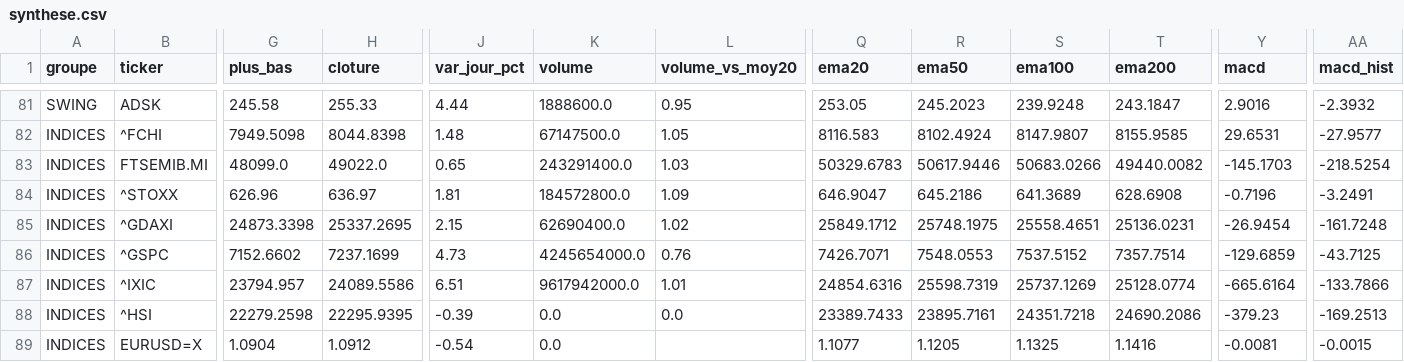
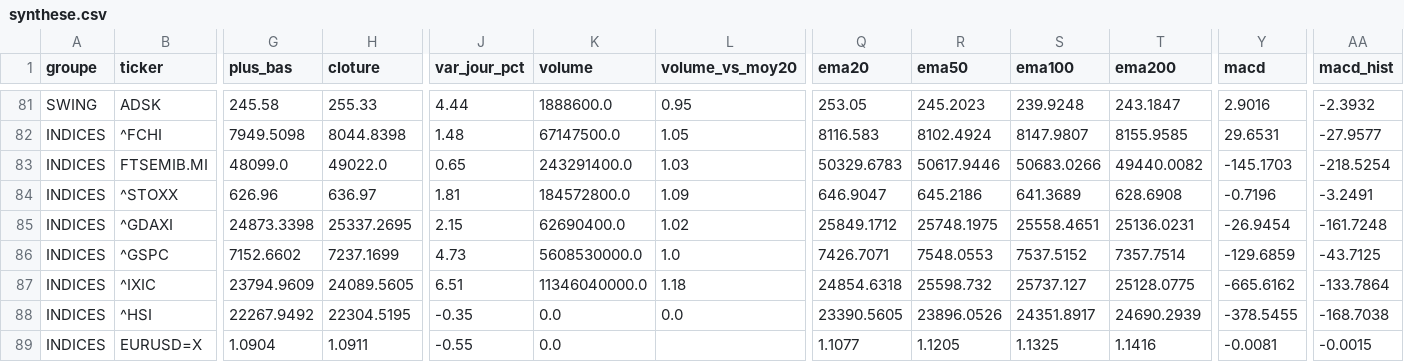
Before and after one commit to hay2ra/analyse-technique, a CSV file: data/synthese.csv, drawn as a sheet; only a part is shown, gaps mark what is left out; the diff covers the shown part only; the diff names each change by its address in the sheet, - before the commit and + after, or states it on an @@ line.

```diff
--- a/data/synthese.csv
+++ b/data/synthese.csv
-K86 (volume): 4245654000.0
+K86 (volume): 5608530000.0
-L86 (volume_vs_moy20): 0.76
+L86 (volume_vs_moy20): 1.0
-G87 (plus_bas): 23794.957
+G87 (plus_bas): 23794.9609
-H87 (cloture): 24089.5586
+H87 (cloture): 24089.5605
-K87 (volume): 9617942000.0
+K87 (volume): 11346040000.0
-L87 (volume_vs_moy20): 1.01
+L87 (volume_vs_moy20): 1.18
-Q87 (ema20): 24854.6316
+Q87 (ema20): 24854.6318
-R87 (ema50): 25598.7319
+R87 (ema50): 25598.732
-S87 (ema100): 25737.1269
+S87 (ema100): 25737.127
-T87 (ema200): 25128.0774
+T87 (ema200): 25128.0775
-Y87 (macd): -665.6164
+Y87 (macd): -665.6162
-AA87 (macd_hist): -133.7866
+AA87 (macd_hist): -133.7864
-G88 (plus_bas): 22279.2598
+G88 (plus_bas): 22267.9492
-H88 (cloture): 22295.9395
+H88 (cloture): 22304.5195
-J88 (var_jour_pct): -0.39
+J88 (var_jour_pct): -0.35
-Q88 (ema20): 23389.7433
+Q88 (ema20): 23390.5605
-R88 (ema50): 23895.7161
+R88 (ema50): 23896.0526
-S88 (ema100): 24351.7218
+S88 (ema100): 24351.8917
-T88 (ema200): 24690.2086
+T88 (ema200): 24690.2939
-Y88 (macd): -379.23
+Y88 (macd): -378.5455
-AA88 (macd_hist): -169.2513
+AA88 (macd_hist): -168.7038
-H89 (cloture): 1.0912
+H89 (cloture): 1.0911
-J89 (var_jour_pct): -0.54
+J89 (var_jour_pct): -0.55
```
Also changed, not shown: 103 edited cells elsewhere in this file, data/scan.csv, 6 other files.
